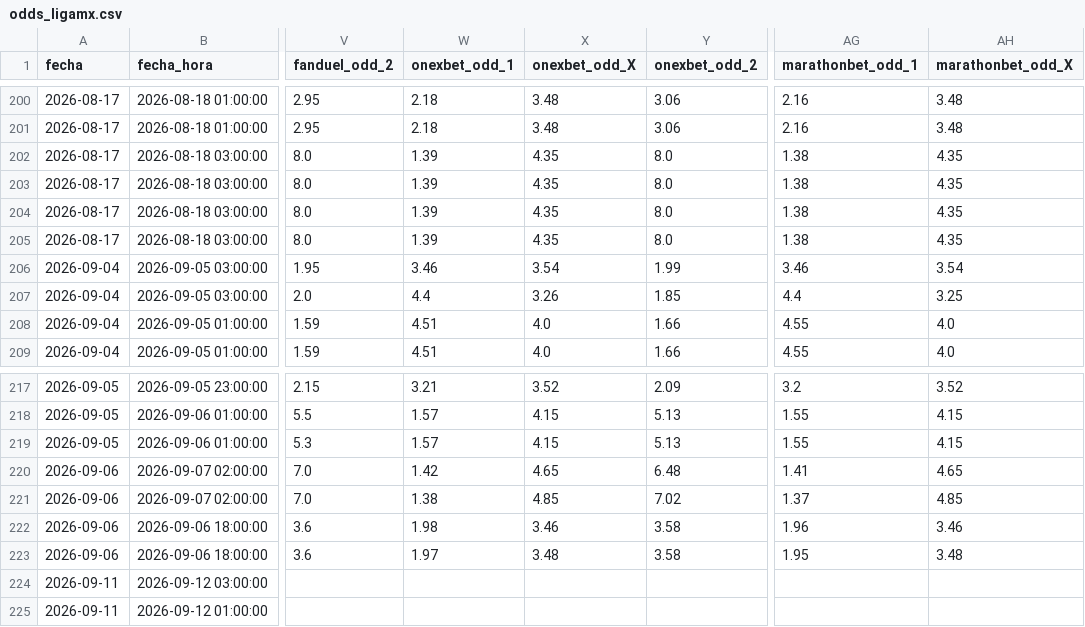
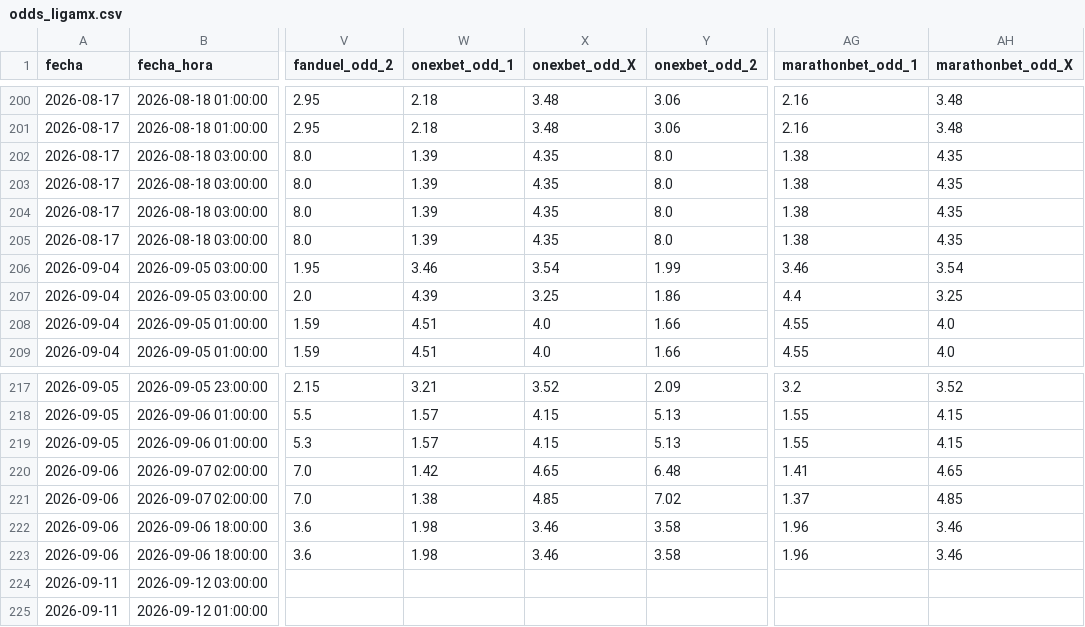
Before and after one commit to MauCarVaz1995/LigaMX, a CSV file: data/processed/odds_ligamx.csv, drawn as a sheet; only a part is shown, gaps mark what is left out; the diff names each change by its address in the sheet, - before the commit and + after, or states it on an @@ line.

```diff
--- a/data/processed/odds_ligamx.csv
+++ b/data/processed/odds_ligamx.csv
-W207 (onexbet_odd_1): 4.4
+W207 (onexbet_odd_1): 4.39
-X207 (onexbet_odd_X): 3.26
+X207 (onexbet_odd_X): 3.25
-Y207 (onexbet_odd_2): 1.85
+Y207 (onexbet_odd_2): 1.86
-W223 (onexbet_odd_1): 1.97
+W223 (onexbet_odd_1): 1.98
-X223 (onexbet_odd_X): 3.48
+X223 (onexbet_odd_X): 3.46
-AG223 (marathonbet_odd_1): 1.95
+AG223 (marathonbet_odd_1): 1.96
-AH223 (marathonbet_odd_X): 3.48
+AH223 (marathonbet_odd_X): 3.46
```
Also changed, not shown: 1 other file.
